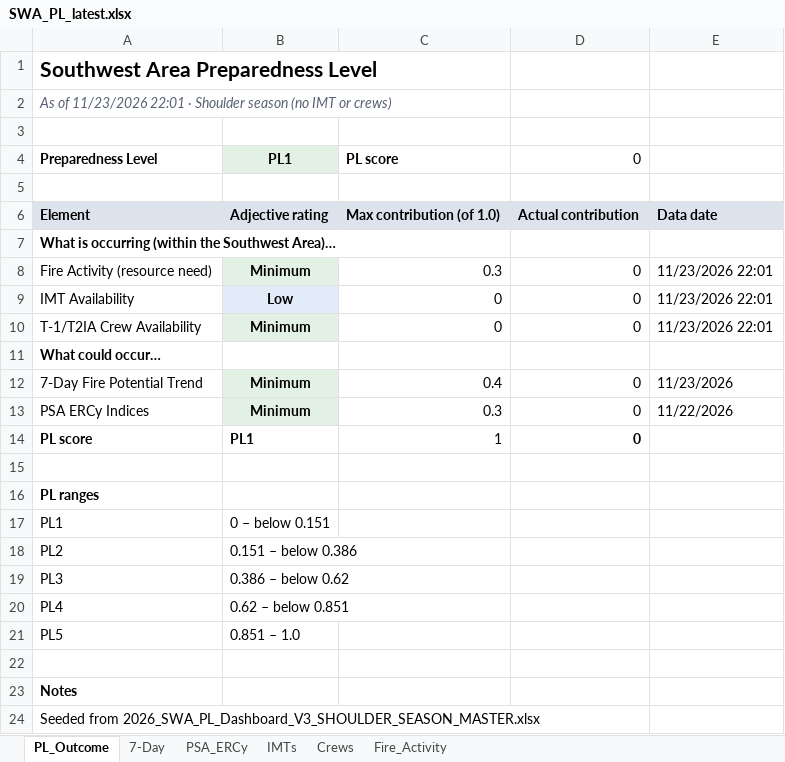
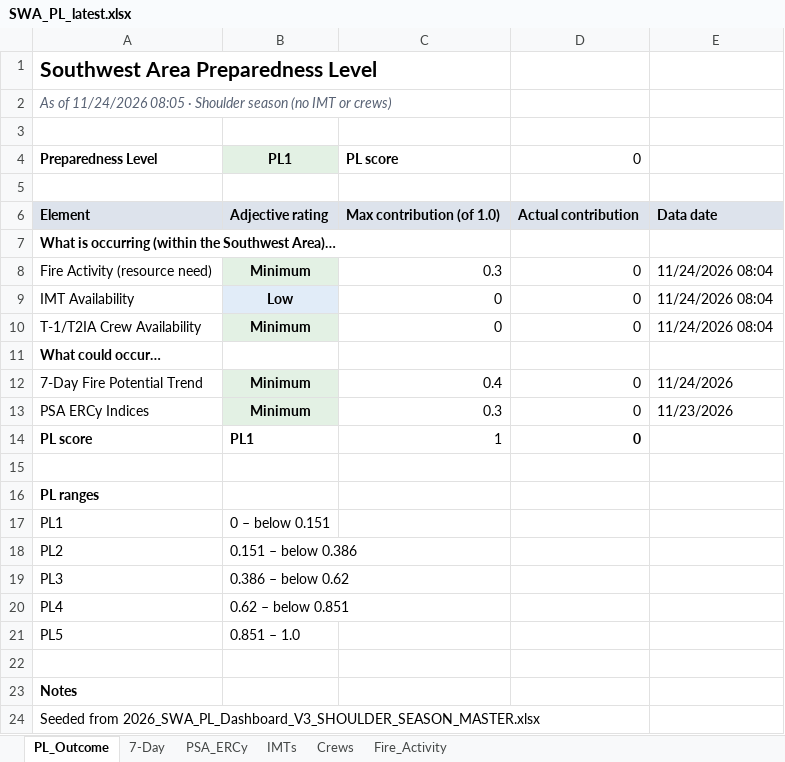
Before and after one commit to SWCCFireWx/sw-pl-tool, an Excel workbook: reports/SWA_PL_latest.xlsx, sheet PL_Outcome, drawn as a sheet; values as stored, in another font and other column widths than the file's, no borders; the diff names each change by its address in the sheet, - before the commit and + after, or states it on an @@ line.

```diff
--- a/reports/SWA_PL_latest.xlsx (sheet PL_Outcome)
+++ b/reports/SWA_PL_latest.xlsx (sheet PL_Outcome)
-A2: As of 11/23/2026 22:01 · Shoulder…
+A2: As of 11/24/2026 08:05 · Shoulder…
-E8:E10: 11/23/2026 22:01
+E8:E10: 11/24/2026 08:04
-E12: 11/23/2026
+E12: 11/24/2026
-E13: 11/22/2026
+E13: 11/23/2026
```
Also changed, not shown: sheet PSA_ERCy, sheet 7-Day, sheet Fire_Activity, sheet IMTs, sheet Crews, 20 other files.
